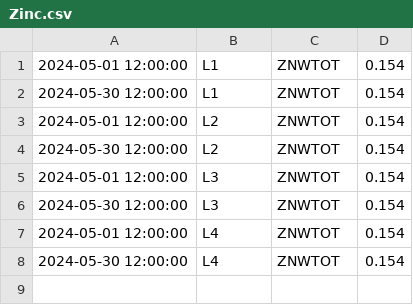
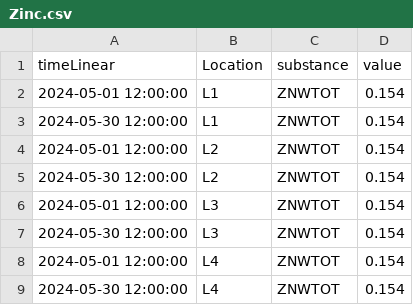
Before and after one commit to Lam-V-Nguyen/HydroAI-Fjord-Platform, a CSV file: backend/src/samples/loads/Zinc.csv, drawn as a sheet; the diff names each change by its address in the sheet, - before the commit and + after, or states it on an @@ line.

```diff
--- a/backend/src/samples/loads/Zinc.csv
+++ b/backend/src/samples/loads/Zinc.csv
+row 1: timeLinear | Location | substance | value
```
Also changed, not shown: 42 other files.
